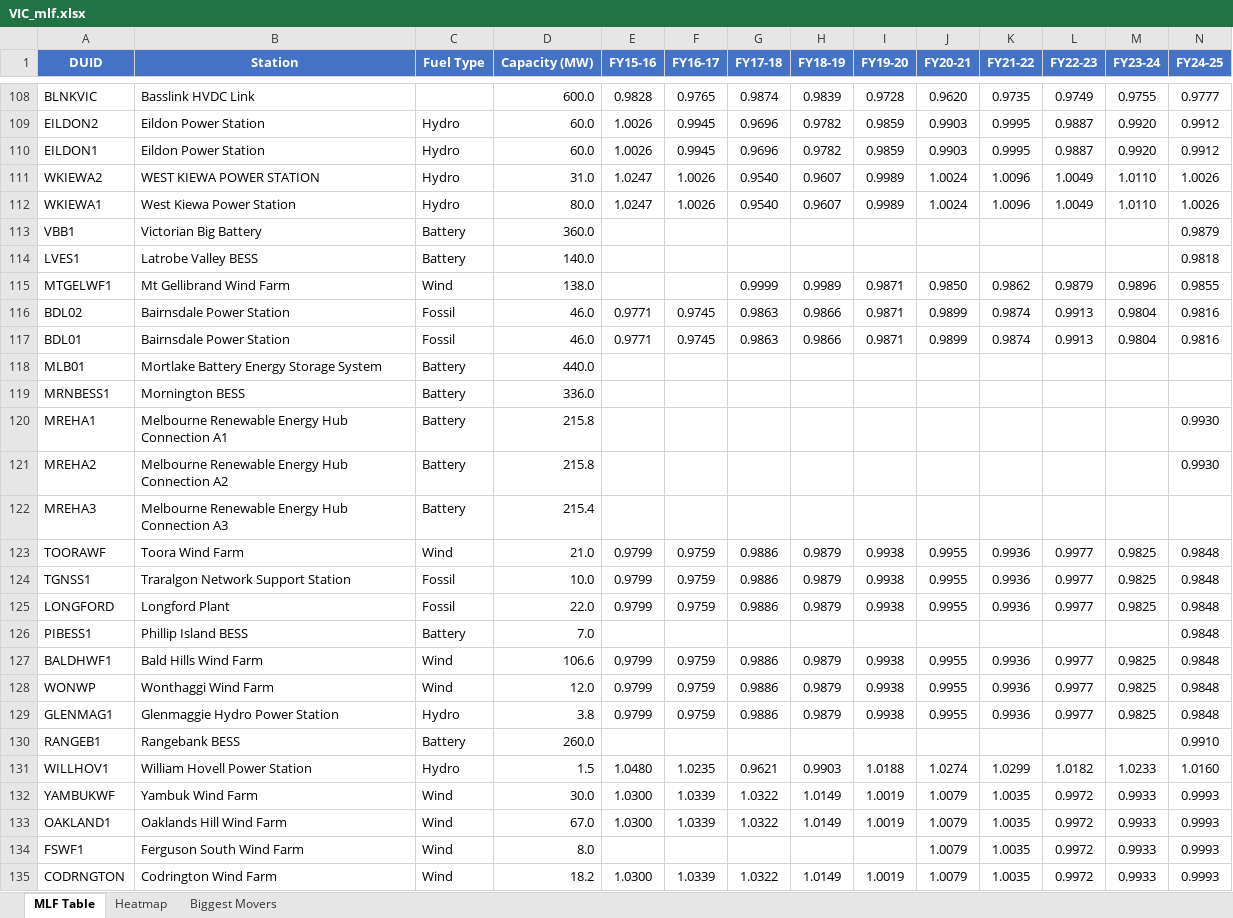
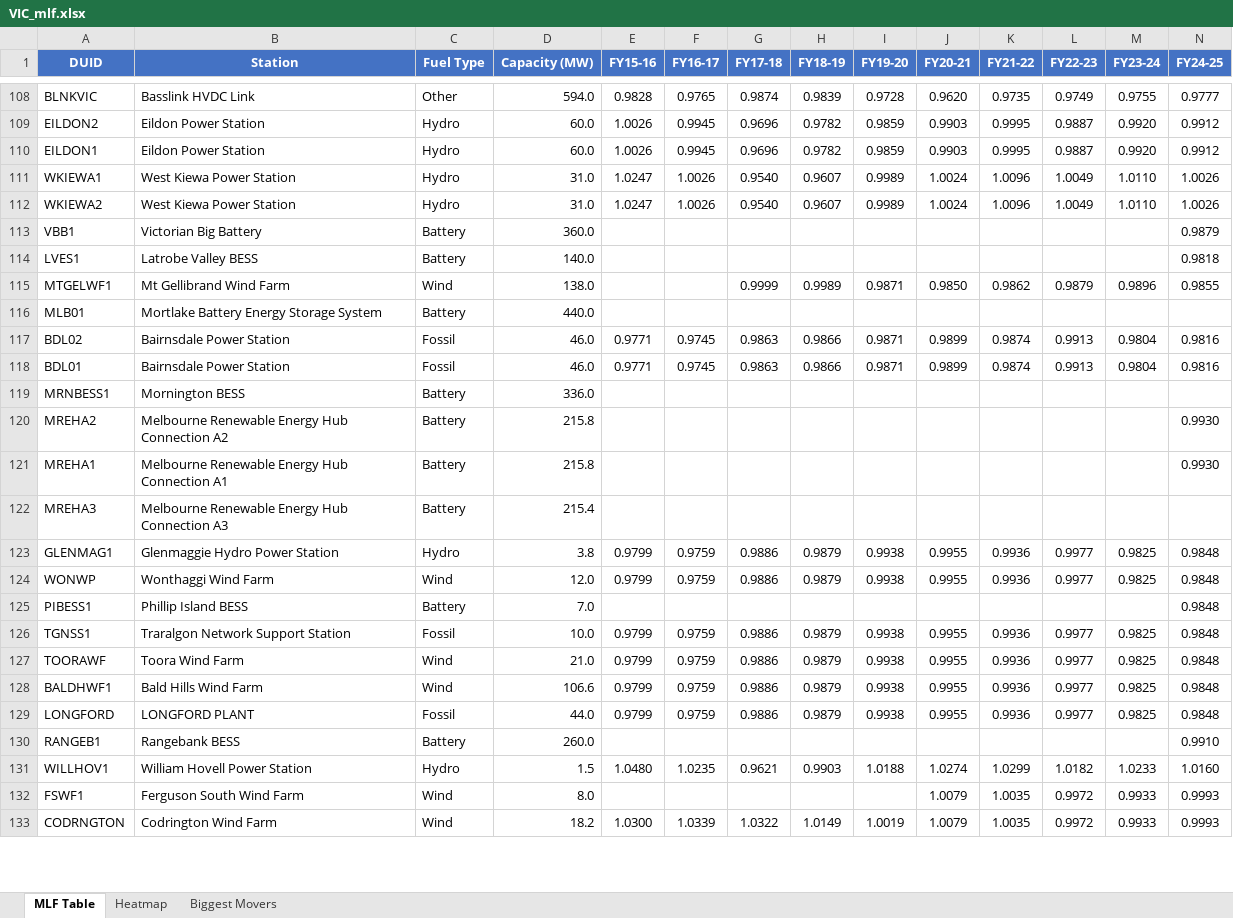
Before and after one commit to cutout-z/aemo-mlf-tracker, an Excel workbook: outputs/VIC_mlf.xlsx, sheet MLF Table, drawn as a sheet; only a part is shown, gaps mark what is left out; values as stored, in another font and other column widths than the file's, no borders; removed rows and columns are numbered as before the commit, all else as after; rows hold the shown columns only; the diff covers the shown part only; the diff names each change by its address in the sheet, - before the commit and + after, or states it on an @@ line.

```diff
--- a/outputs/VIC_mlf.xlsx (sheet MLF Table)
+++ b/outputs/VIC_mlf.xlsx (sheet MLF Table)
-C108 (Fuel Type): (empty)
+C108 (Fuel Type): Other
-D108 (Capacity (MW)): 600.0
+D108 (Capacity (MW)): 594.0
+row 111: WKIEWA1 | West Kiewa Power Station | Hydro | 31.0 | 1.0247 | 1.0026 | 0.9540 | 0.9607 | 0.9989 | 1.0024 | 1.0096 | 1.0049 | 1.0110 | 1.0026
-B112 (Station): WEST KIEWA POWER STATION
+B112 (Station): West Kiewa Power Station
-row 112: WKIEWA1 | West Kiewa Power Station | Hydro | 80.0 | 1.0247 | 1.0026 | 0.9540 | 0.9607 | 0.9989 | 1.0024 | 1.0096 | 1.0049 | 1.0110 | 1.0026
@@ row 118 moved to row 116: MLB01 @@
@@ row 121 moved to row 120: MREHA2 @@
+row 123: GLENMAG1 | Glenmaggie Hydro Power Station | Hydro | 3.8 | 0.9799 | 0.9759 | 0.9886 | 0.9879 | 0.9938 | 0.9955 | 0.9936 | 0.9977 | 0.9825 | 0.9848
@@ row 128 moved to row 124: WONWP @@
@@ row 126 moved to row 125: PIBESS1 @@
@@ row 124 moved to row 126: TGNSS1 @@
-row 125: LONGFORD | Longford Plant | Fossil | 22.0 | 0.9799 | 0.9759 | 0.9886 | 0.9879 | 0.9938 | 0.9955 | 0.9936 | 0.9977 | 0.9825 | 0.9848
-A129 (DUID): GLENMAG1
+A129 (DUID): LONGFORD
-B129 (Station): Glenmaggie Hydro Power Station
+B129 (Station): LONGFORD PLANT
-C129 (Fuel Type): Hydro
+C129 (Fuel Type): Fossil
-D129 (Capacity (MW)): 3.8
+D129 (Capacity (MW)): 44.0
@@ row 132 moved to row 136: YAMBUKWF @@
@@ row 133 moved to row 134: OAKLAND1 @@
```
Also changed, not shown: 54 moved rows and 6 edited cells elsewhere in this sheet, sheet Biggest Movers, sheet Heatmap, outputs/NSW_mlf.xlsx, outputs/QLD_mlf.xlsx, 3 other files.
